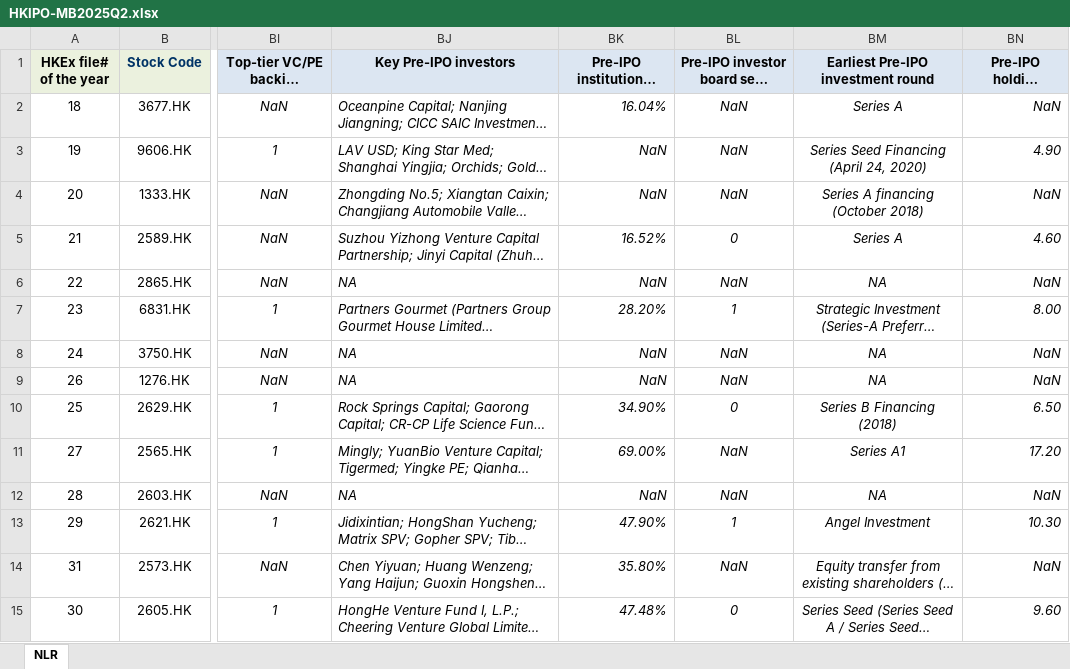
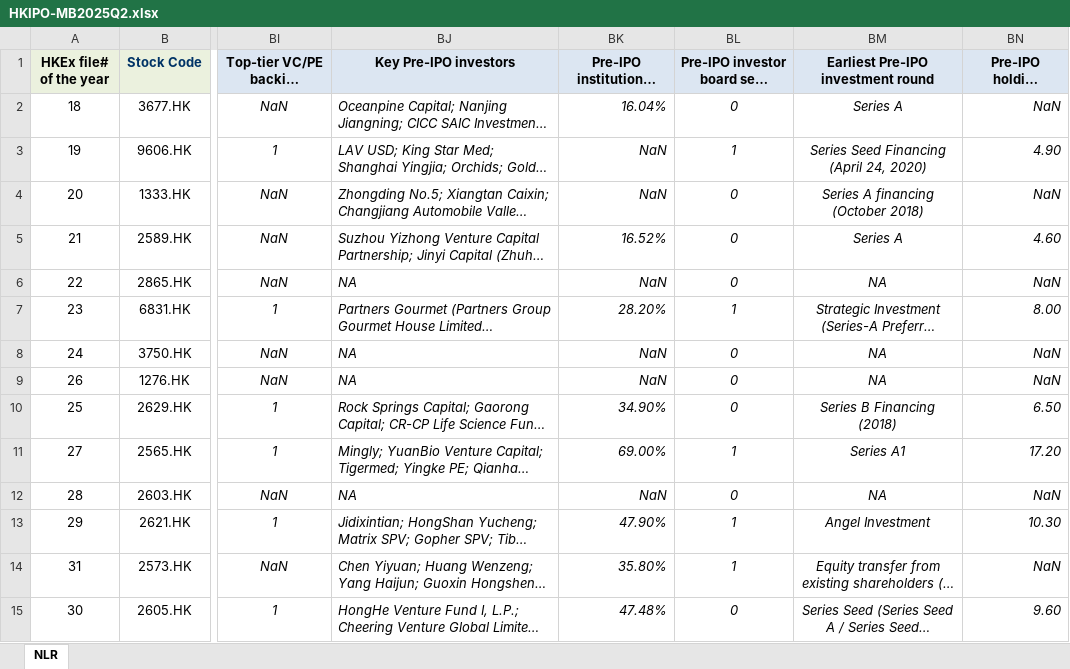
Before and after one commit to GZ-November/urop-hk-ipo, an Excel workbook: pipeline/cohorts/HKIPO-MB2025Q2.xlsx, sheet NLR, drawn as a sheet; only a part is shown, gaps mark what is left out; long unchanged cells end in …; values as stored, in another font and other column widths than the file's, no borders; the diff covers the shown part only; the diff names each change by its address in the sheet, - before the commit and + after, or states it on an @@ line.

Commit message:
fix: fill Pre-IPO investor board seat for 18 issuers (boolean 0/1 gap)
2025Q1 (0325.HK) and 2025Q2 (17 issuers) had NaN in the board-seat
boolean column, tripping the master drift boolean-fill check. Values
adjudicated issuer-by-issuer from prospectus evidence with page-pinned
quotes (1 = NED/observer explicitly affiliated with a Pre-IPO investor
institution): 8x1 (2508 Tencent, 2565 Mingly, 2573 Xingzheng/Industrial
Capital, 2617 SDIC, 2643 Oceanpine, 3880 Puhua GP owner, 9606 LAV,
9678 CII Fund), 10x0 (no investor-linked NED or no pre-IPO round).

Written through the hash-gated flow (merge_topics -> validate PASS ->
extracted/reviewed records -> write) into the dataset workbooks, then
mirrored into the canonical cohort workbooks; exports, codebooks,
master panel and evidence manifest regenerated. Master boolean-fill
warning cleared: 148/148 issuers now 0/1.

```diff
--- a/pipeline/cohorts/HKIPO-MB2025Q2.xlsx (sheet NLR)
+++ b/pipeline/cohorts/HKIPO-MB2025Q2.xlsx (sheet NLR)
-BL2: NaN
+BL2: 0
-BL3: NaN
+BL3: 1
-BL4: NaN
+BL4: 0
-BL6: NaN
+BL6: 0
-BL8:BL9: NaN
+BL8:BL9: 0
-BL11: NaN
+BL11: 1
-BL12: NaN
+BL12: 0
-BL14: NaN
+BL14: 1
```
Also changed, not shown: 8 edited cells elsewhere in this sheet, pipeline/cohorts/HKIPO-MB2025Q1.xlsx, 13 other files.
